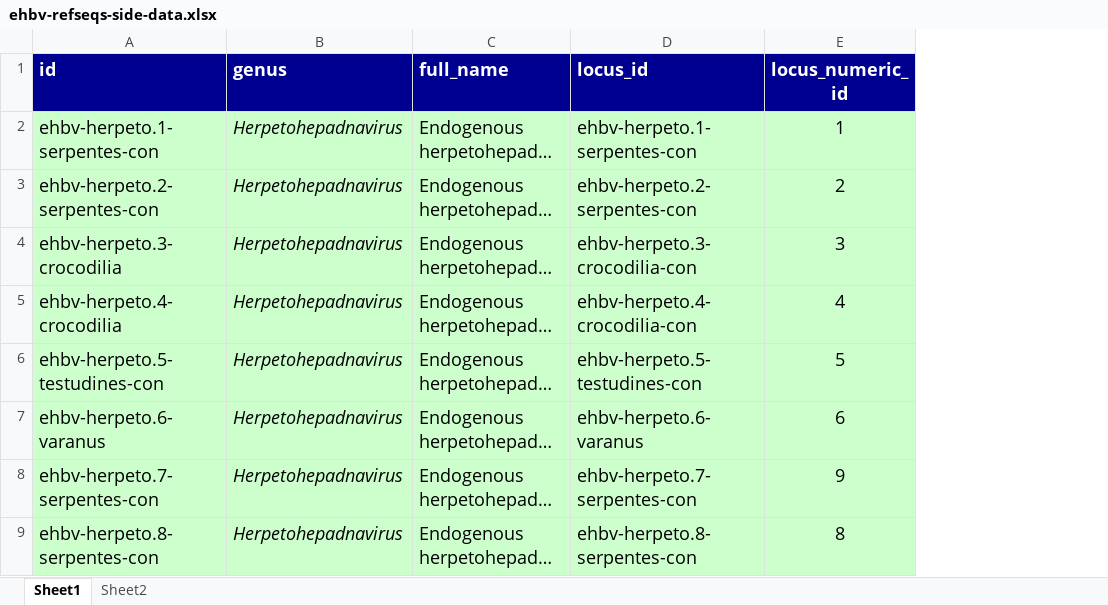
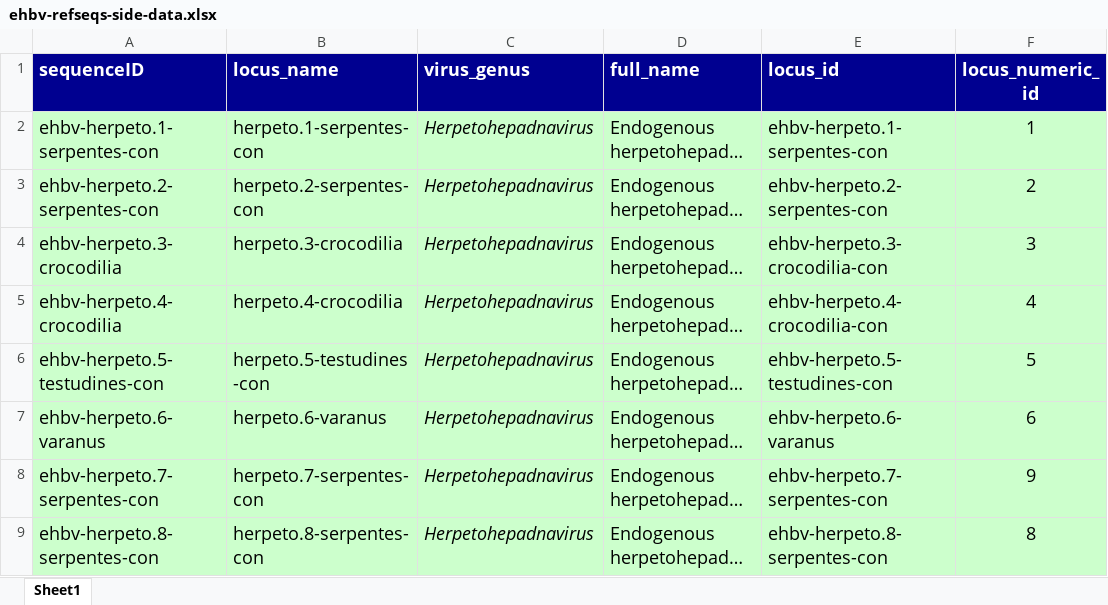
Before and after one commit to giffordlabcvr/Hepadnaviridae-GLUE, an Excel workbook: tabular/eve/ehbv-refseqs-side-data.xlsx, sheet Sheet1, drawn as a sheet; only a part is shown; long unchanged cells end in …; values as stored, in another font and other column widths than the file's, no borders; addresses are those after the commit; the diff names each change by its address in the sheet, - before the commit and + after, or states it on an @@ line.

```diff
--- a/tabular/eve/ehbv-refseqs-side-data.xlsx (sheet Sheet1)
+++ b/tabular/eve/ehbv-refseqs-side-data.xlsx (sheet Sheet1)
-sheet tab: Sheet2
+column B (locus_name), rows 2-9: herpeto.1-serpentes-con | herpeto.2-serpentes-con | herpeto.3-crocodilia | herpeto.4-crocodilia | herpeto.5-testudines-con | herpeto.6-varanus | herpeto.7-serpentes-con | herpeto.8-serpentes-con
-A1: id
+A1: sequenceID
-C1: genus
+C1: virus_genus
```
Also changed, not shown: tabular/eve/ehbv-side-data.xlsx, 29 other files.
